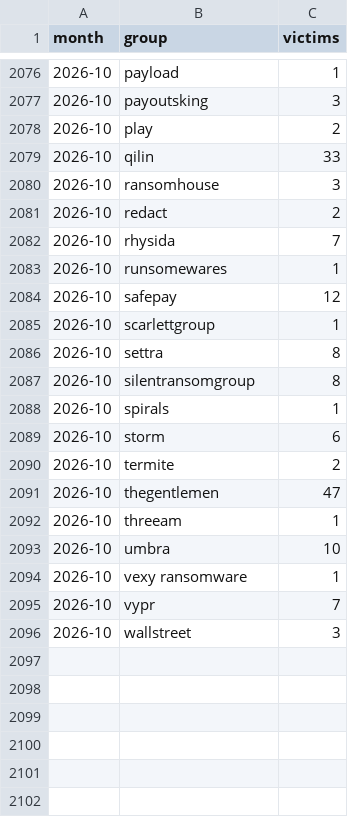
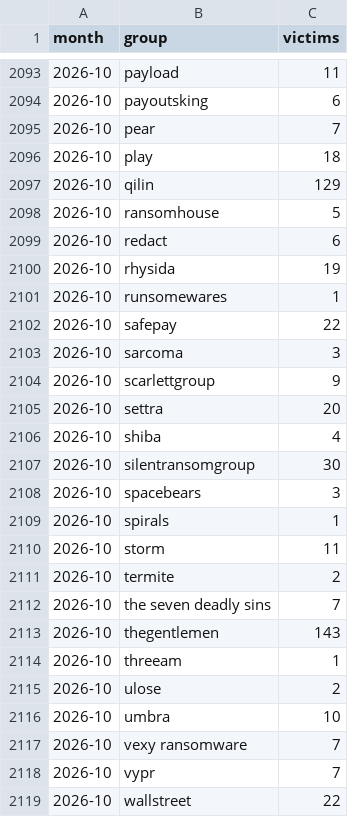
Before and after one commit to afosumanu/ransomware-economics, a CSV file: data/processed/monthly_by_group.csv, drawn as a sheet; only a part is shown, gaps mark what is left out; the diff covers the shown part only.

```diff
--- a/data/processed/monthly_by_group.csv
+++ b/data/processed/monthly_by_group.csv
@@ -2076,21 +2093,27 @@ month,group,victims
-2026-10,payload,1
-2026-10,payoutsking,3
-2026-10,play,2
-2026-10,qilin,33
-2026-10,ransomhouse,3
-2026-10,redact,2
-2026-10,rhysida,7
+2026-10,payload,11
+2026-10,payoutsking,6
+2026-10,pear,7
+2026-10,play,18
+2026-10,qilin,129
+2026-10,ransomhouse,5
+2026-10,redact,6
+2026-10,rhysida,19
 2026-10,runsomewares,1
-2026-10,safepay,12
-2026-10,scarlettgroup,1
-2026-10,settra,8
-2026-10,silentransomgroup,8
+2026-10,safepay,22
+2026-10,sarcoma,3
+2026-10,scarlettgroup,9
+2026-10,settra,20
+2026-10,shiba,4
+2026-10,silentransomgroup,30
+2026-10,spacebears,3
 2026-10,spirals,1
-2026-10,storm,6
+2026-10,storm,11
 2026-10,termite,2
-2026-10,thegentlemen,47
+2026-10,the seven deadly sins,7
+2026-10,thegentlemen,143
 2026-10,threeam,1
+2026-10,ulose,2
 2026-10,umbra,10
-2026-10,vexy ransomware,1
+2026-10,vexy ransomware,7
 2026-10,vypr,7
-2026-10,wallstreet,3
+2026-10,wallstreet,22
```
Also changed, not shown: 25 added rows and 51 edited cells elsewhere in this file, data/processed/country_summary.csv, data/processed/monthly_by_country.csv, 1 other file.
